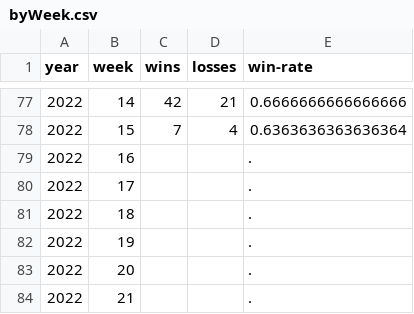
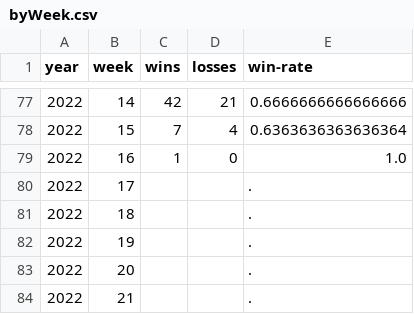
Before and after one commit to rob-nickel/CFBExtendedRecords, a CSV file: data/byWeek.csv, drawn as a sheet; only a part is shown, gaps mark what is left out.

```diff
--- a/data/byWeek.csv
+++ b/data/byWeek.csv
@@ -78,3 +78,3 @@ year,week,wins,losses,win-rate
 2022,15,7,4,0.6363636363636364
-2022,16,,,.
+2022,16,1,0,1.0
 2022,17,,,.
```
Also changed, not shown: data/record2022.csv, results/resultsAlphabetical.csv, 2 other files.
